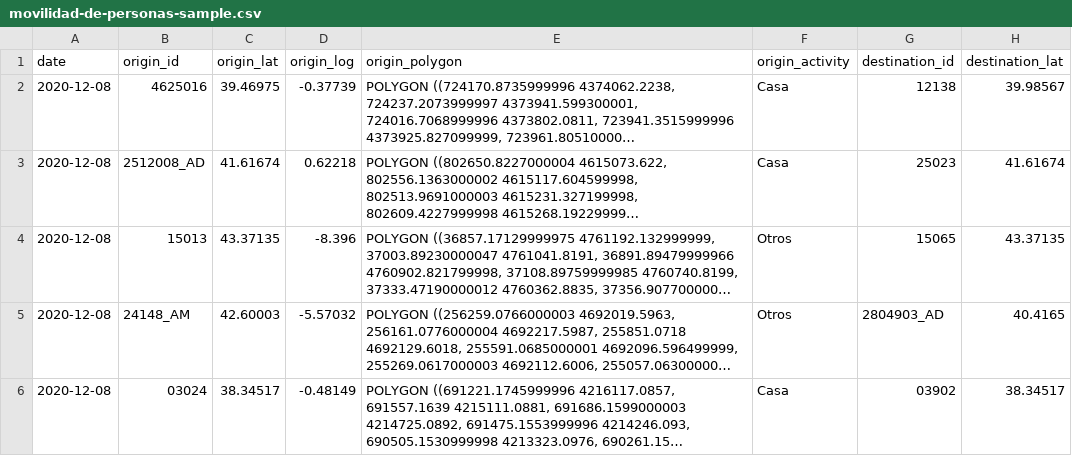
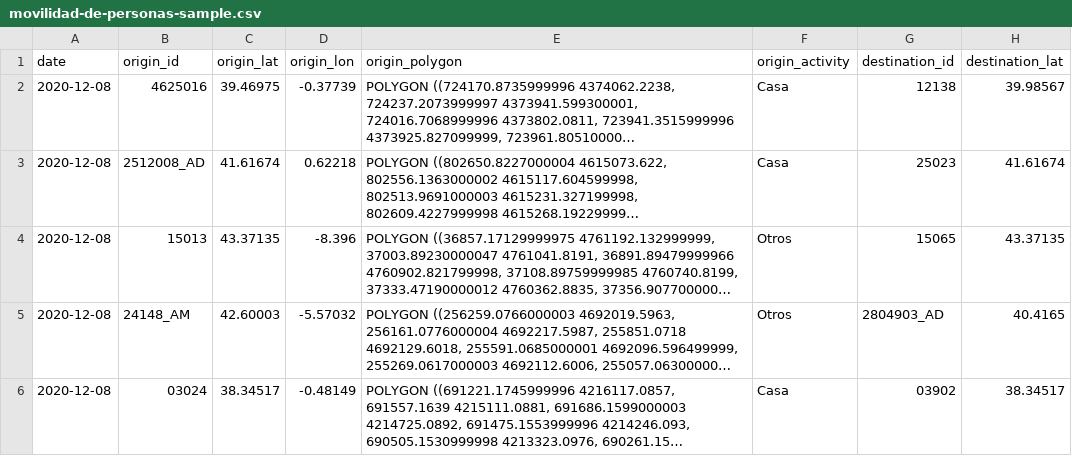
Before and after one commit to Data-Market/movilidad-de-personas, a CSV file: movilidad-de-personas-sample.csv, drawn as a sheet; only a part is shown; long unchanged cells end in …; the diff names each change by its address in the sheet, - before the commit and + after, or states it on an @@ line.

Commit message:
Update movilidad-de-personas-sample.csv
Corregida errata log --> lon

```diff
--- a/movilidad-de-personas-sample.csv
+++ b/movilidad-de-personas-sample.csv
-D1: origin_log
+D1: origin_lon
```
